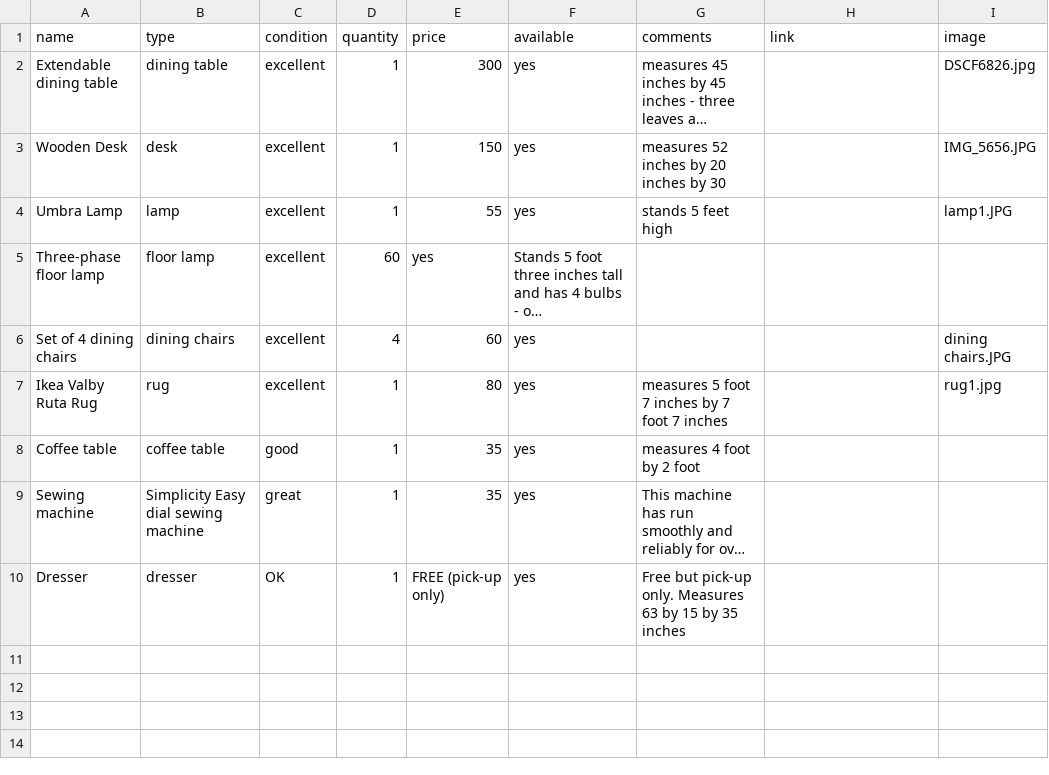
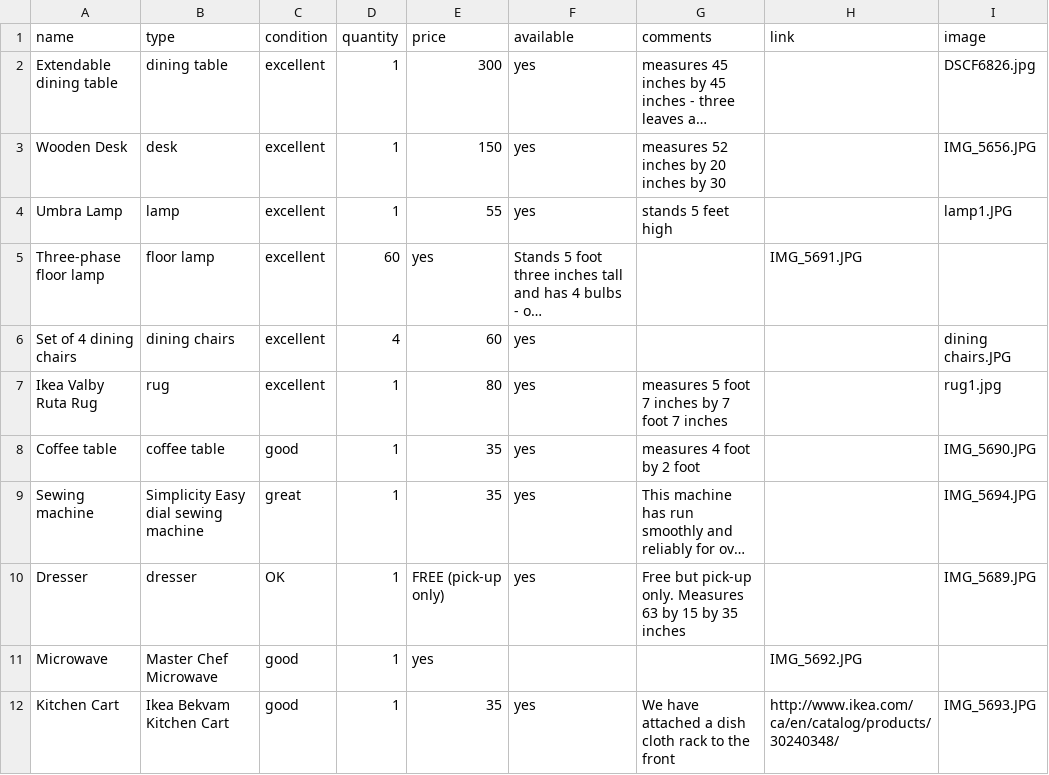
Before and after one commit to HNeumayer90/moving-sale, a CSV file: moving-sale-table.csv, drawn as a sheet; long unchanged cells end in …; the diff names each change by its address in the sheet, - before the commit and + after, or states it on an @@ line.

Commit message:
Update moving-sale-table.csv

```diff
--- a/moving-sale-table.csv
+++ b/moving-sale-table.csv
-H5 (link): (empty)
+H5 (link): IMG_5691.JPG
-I8 (image): (empty)
+I8 (image): IMG_5690.JPG
-I9 (image): (empty)
+I9 (image): IMG_5694.JPG
-I10 (image): (empty)
+I10 (image): IMG_5689.JPG
+row 11: Microwave | Master Chef Microwave | good | 1 | yes |  |  | IMG_5692.JPG
+row 12: Kitchen Cart | Ikea Bekvam Kitchen Cart | good | 1 | 35 | yes | We have attached a dish cloth rack to the front | http://www.ikea.com/ca/en/catalog/products/30240348/ | IMG_5693.JPG
```
